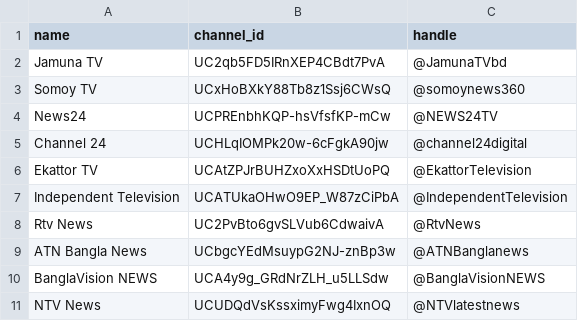
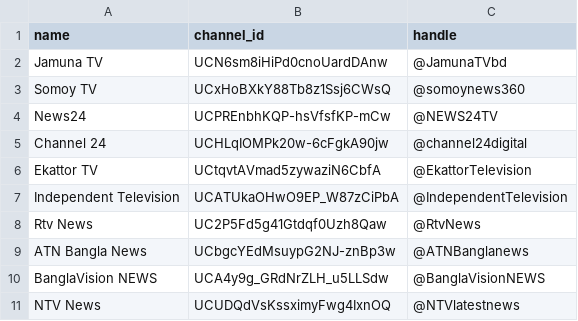
Before and after one commit to Sakib-Bin-Mahmud/yt-video-query-tool, a CSV file: channels.csv, drawn as a sheet.

Commit message:
fix: correct Jamuna TV, Ekattor TV and Rtv News channel IDs

```diff
--- a/channels.csv
+++ b/channels.csv
@@ -1,3 +1,3 @@
 name,channel_id,handle
-Jamuna TV,UC2qb5FD5IRnXEP4CBdt7PvA,@JamunaTVbd
+Jamuna TV,UCN6sm8iHiPd0cnoUardDAnw,@JamunaTVbd
 Somoy TV,UCxHoBXkY88Tb8z1Ssj6CWsQ,@somoynews360
@@ -5,5 +5,5 @@ News24,UCPREnbhKQP-hsVfsfKP-mCw,@NEWS24TV
 Channel 24,UCHLqIOMPk20w-6cFgkA90jw,@channel24digital
-Ekattor TV,UCAtZPJrBUHZxoXxHSDtUoPQ,@EkattorTelevision
+Ekattor TV,UCtqvtAVmad5zywaziN6CbfA,@EkattorTelevision
 Independent Television,UCATUkaOHwO9EP_W87zCiPbA,@IndependentTelevision
-Rtv News,UC2PvBto6gvSLVub6CdwaivA,@RtvNews
+Rtv News,UC2P5Fd5g41Gtdqf0Uzh8Qaw,@RtvNews
 ATN Bangla News,UCbgcYEdMsuypG2NJ-znBp3w,@ATNBanglanews
```
